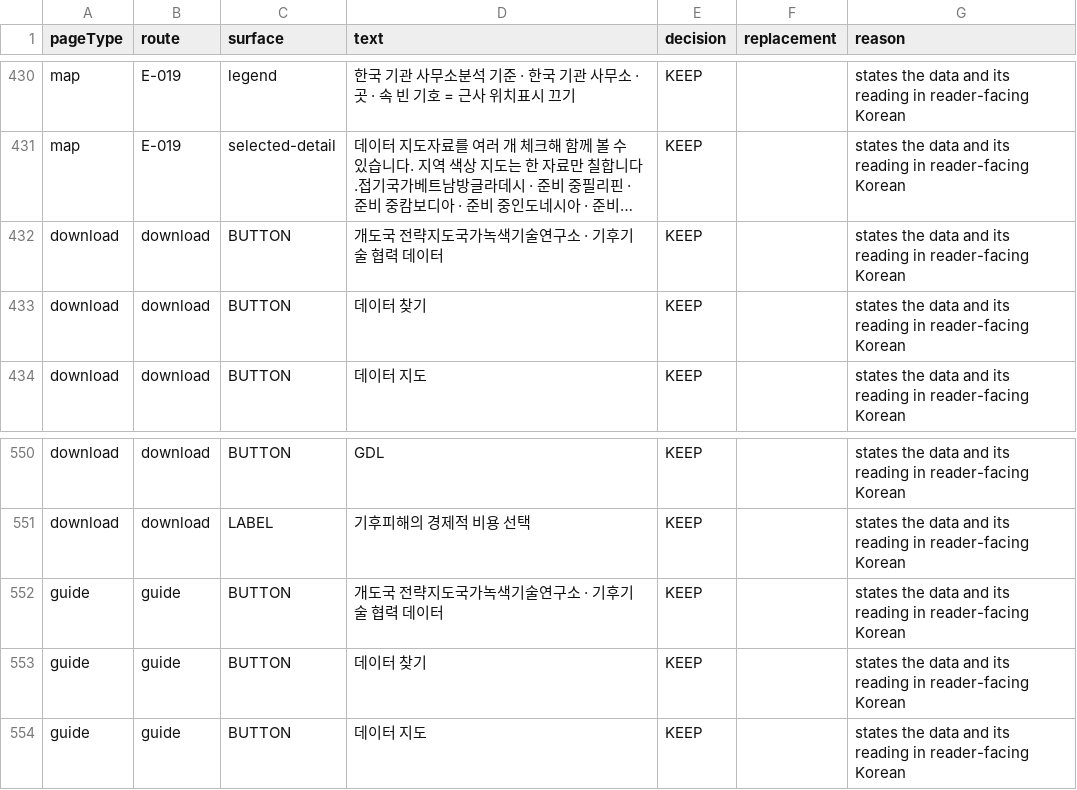
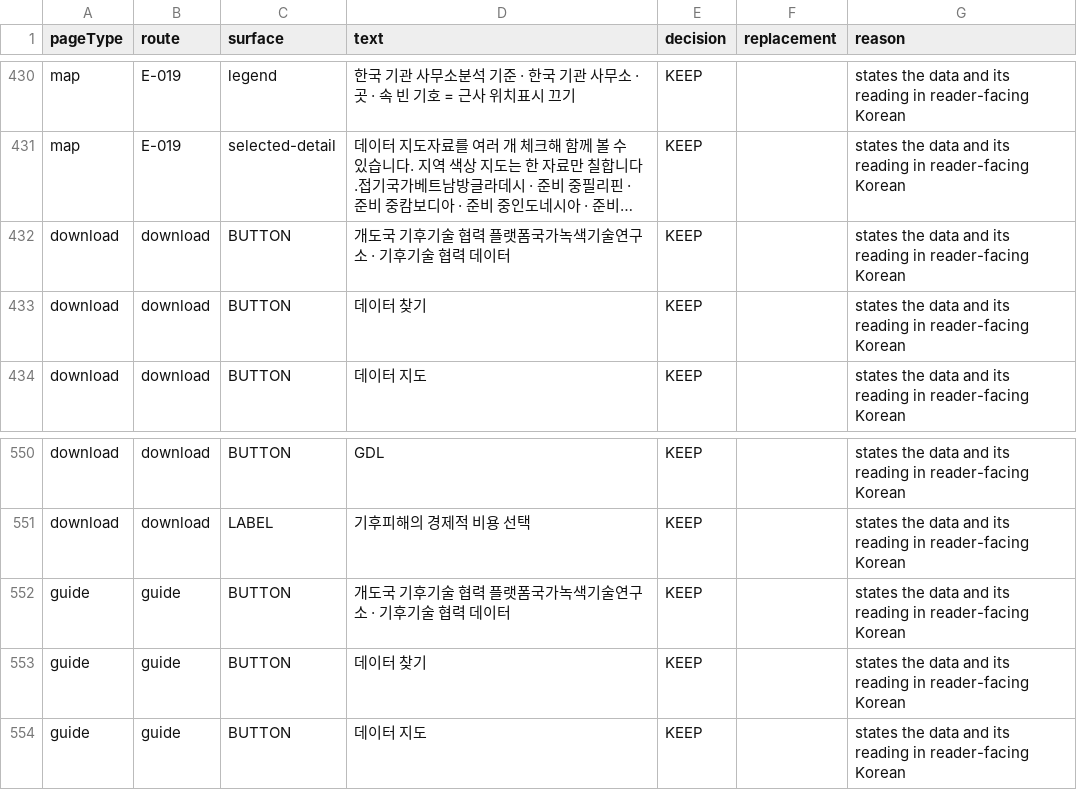
Before and after one commit to exoprime-sketch/nigtldcmap, a CSV file: reports/v136/final-editorial-decision-log-v136.csv, drawn as a sheet; only a part is shown, gaps mark what is left out; long unchanged cells end in …; the diff names each change by its address in the sheet, - before the commit and + after, or states it on an @@ line.

```diff
--- a/reports/v136/final-editorial-decision-log-v136.csv
+++ b/reports/v136/final-editorial-decision-log-v136.csv
-D432 (text): 개도국 전략지도국가녹색기술연구소 · 기후기술 협력 데이터
+D432 (text): 개도국 기후기술 협력 플랫폼국가녹색기술연구소 · 기후기술 협력 데이터
-D552 (text): 개도국 전략지도국가녹색기술연구소 · 기후기술 협력 데이터
+D552 (text): 개도국 기후기술 협력 플랫폼국가녹색기술연구소 · 기후기술 협력 데이터
```
Also changed, not shown: reports/v134/public-acronym-inventory-v134.csv, reports/v136/detail-human-copy-review-v136.csv, 34 other files.
